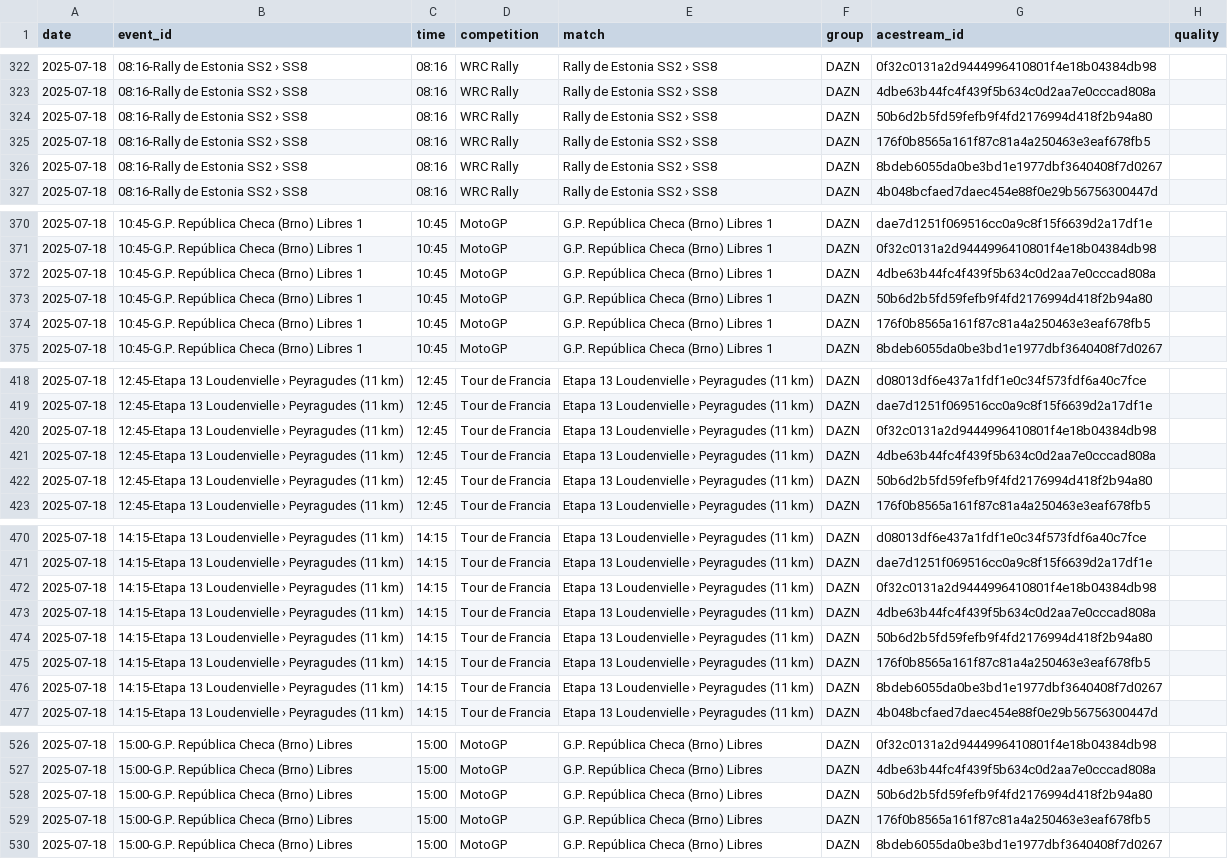
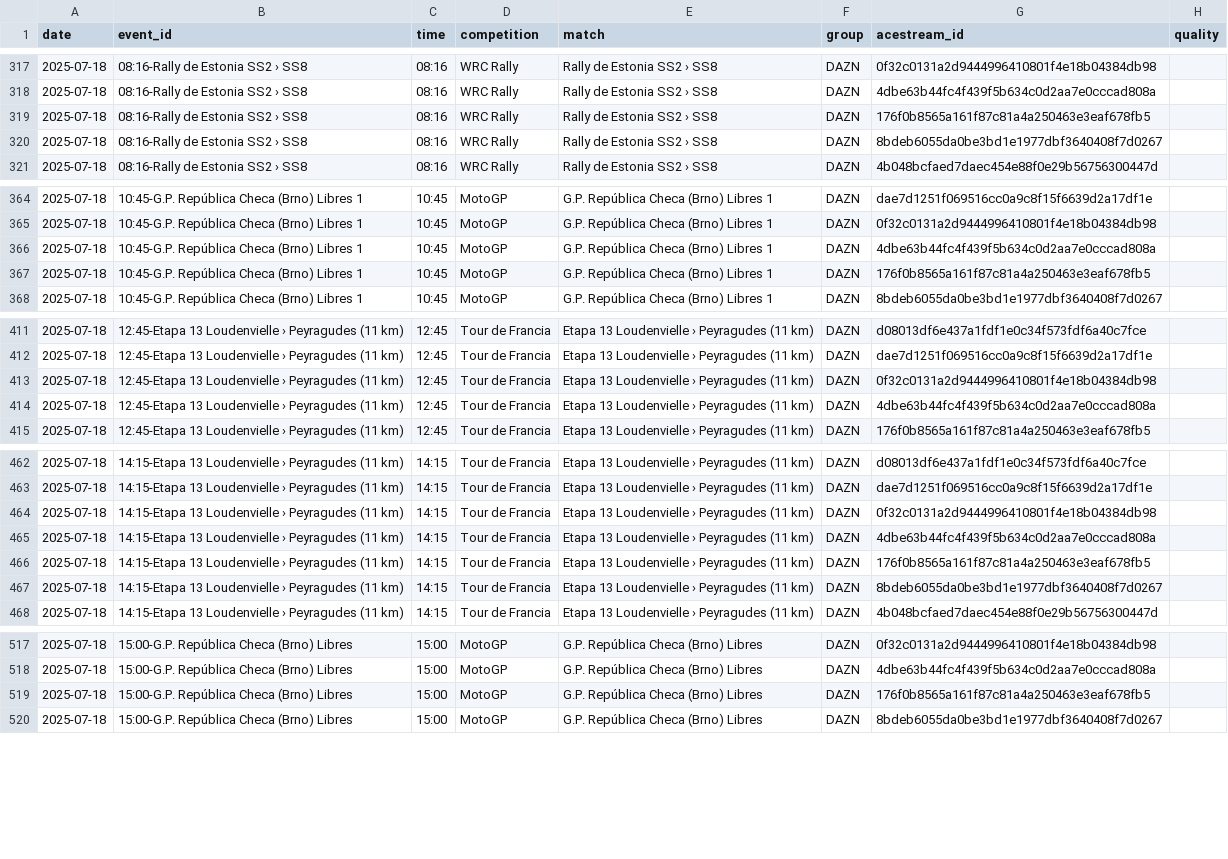
Before and after one commit to ezdakit/zerrendak, a CSV file: aux/ekitaldiak.csv, drawn as a sheet; only a part is shown, gaps mark what is left out; the diff covers the shown part only; the diff names each change by its address in the sheet, - before the commit and + after, or states it on an @@ line.

```diff
--- a/aux/ekitaldiak.csv
+++ b/aux/ekitaldiak.csv
-row 324: 2025-07-18 | 08:16-Rally de Estonia SS2 › SS8 | 08:16 | WRC Rally | Rally de Estonia SS2 › SS8 | DAZN | 50b6d2b5fd59fefb9f4fd2176994d418f2b94a80
-row 373: 2025-07-18 | 10:45-G.P. República Checa (Brno) Libres 1 | 10:45 | MotoGP | G.P. República Checa (Brno) Libres 1 | DAZN | 50b6d2b5fd59fefb9f4fd2176994d418f2b94a80
-row 422: 2025-07-18 | 12:45-Etapa 13 Loudenvielle › Peyragudes (11 km) | 12:45 | Tour de Francia | Etapa 13 Loudenvielle › Peyragudes (11 km) | DAZN | 50b6d2b5fd59fefb9f4fd2176994d418f2b94a80
-row 474: 2025-07-18 | 14:15-Etapa 13 Loudenvielle › Peyragudes (11 km) | 14:15 | Tour de Francia | Etapa 13 Loudenvielle › Peyragudes (11 km) | DAZN | 50b6d2b5fd59fefb9f4fd2176994d418f2b94a80
-row 528: 2025-07-18 | 15:00-G.P. República Checa (Brno) Libres | 15:00 | MotoGP | G.P. República Checa (Brno) Libres | DAZN | 50b6d2b5fd59fefb9f4fd2176994d418f2b94a80
```
Also changed, not shown: 17 removed rows elsewhere in this file, aux/canales_iptv_temp.csv, 8 other files.
